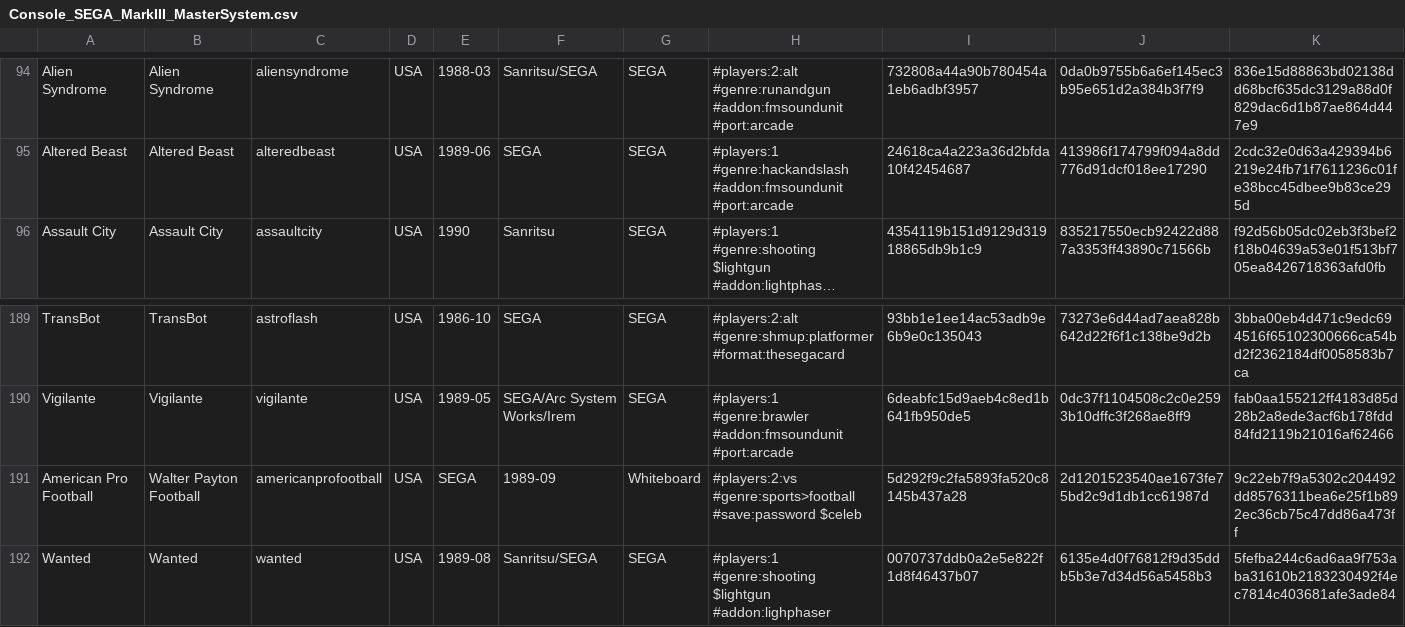
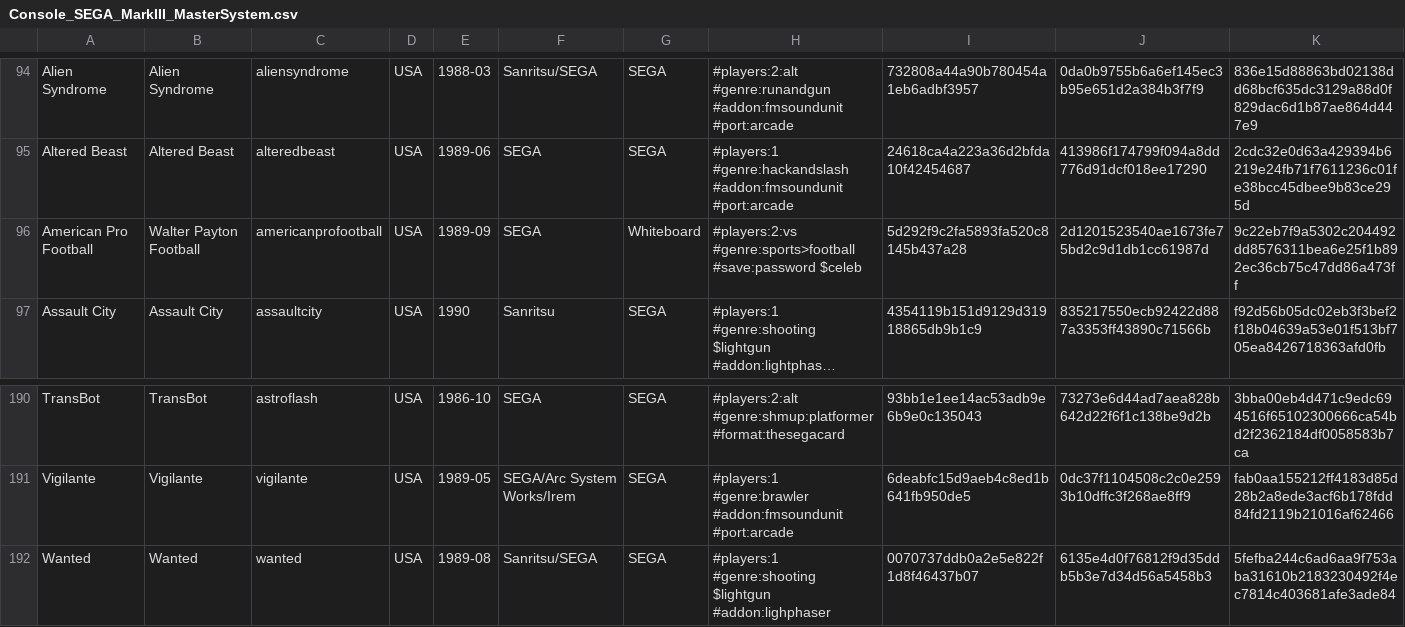
Before and after one commit to PigSaint/GameDataBase, a CSV file: Console_SEGA_MarkIII_MasterSystem.csv, drawn as a sheet; only a part is shown, gaps mark what is left out; long unchanged cells end in …; removed rows and columns are numbered as before the commit, all else as after; rows hold the shown columns only; the diff names each change by its address in the sheet, - before the commit and + after, or states it on an @@ line.

Commit message:
Update Console_SEGA_MarkIII_MasterSystem.csv

```diff
--- a/Console_SEGA_MarkIII_MasterSystem.csv
+++ b/Console_SEGA_MarkIII_MasterSystem.csv
+row 96: American Pro Football | Walter Payton Football | americanprofootball | USA | 1989-09 | SEGA | Whiteboard | #players:2:vs #genre:sports>football #save:password $celeb | 5d292f9c2fa5893fa520c8145b437a28 | 2d1201523540ae1673fe75bd2c9d1db1cc61987d | 9c22eb7f9a5302c204492dd8576311bea6e25f1b892ec36cb75c47dd86a473ff
-row 191: American Pro Football | Walter Payton Football | americanprofootball | USA | SEGA | 1989-09 | Whiteboard | #players:2:vs #genre:sports>football #save:password $celeb | 5d292f9c2fa5893fa520c8145b437a28 | 2d1201523540ae1673fe75bd2c9d1db1cc61987d | 9c22eb7f9a5302c204492dd8576311bea6e25f1b892ec36cb75c47dd86a473ff
```
